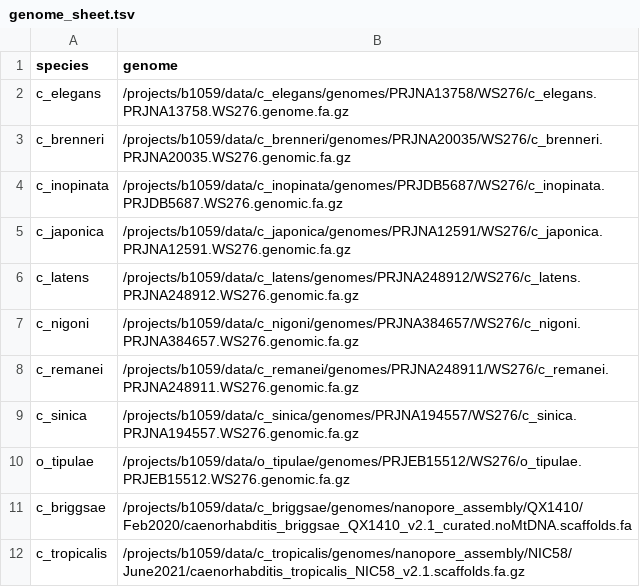
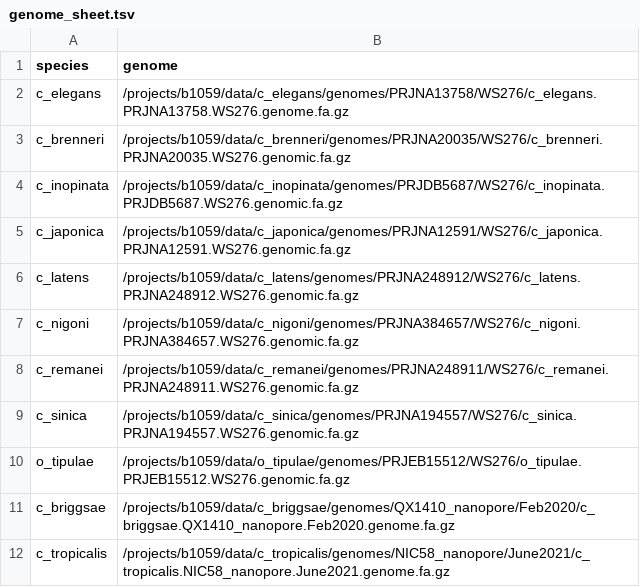
Before and after one commit to AndersenLab/trim-fq-nf, a TSV file: bin/genome_sheet.tsv, drawn as a sheet.

Commit message:
update ct and cb genomes again...

```diff
--- a/bin/genome_sheet.tsv
+++ b/bin/genome_sheet.tsv
@@ -10,3 +10,3 @@ c_sinica	/projects/b1059/data/c_sinica/genomes/PRJNA194557/WS276/c_sinica.PRJNA1
 o_tipulae	/projects/b1059/data/o_tipulae/genomes/PRJEB15512/WS276/o_tipulae.PRJEB15512.WS276.genomic.fa.gz
-c_briggsae	/projects/b1059/data/c_briggsae/genomes/nanopore_assembly/QX1410/Feb2020/caenorhabditis_briggsae_QX1410_v2.1_curated.noMtDNA.scaffolds.fa
-c_tropicalis	/projects/b1059/data/c_tropicalis/genomes/nanopore_assembly/NIC58/June2021/caenorhabditis_tropicalis_NIC58_v2.1.scaffolds.fa.gz
+c_briggsae	/projects/b1059/data/c_briggsae/genomes/QX1410_nanopore/Feb2020/c_briggsae.QX1410_nanopore.Feb2020.genome.fa.gz
+c_tropicalis	/projects/b1059/data/c_tropicalis/genomes/NIC58_nanopore/June2021/c_tropicalis.NIC58_nanopore.June2021.genome.fa.gz
```
